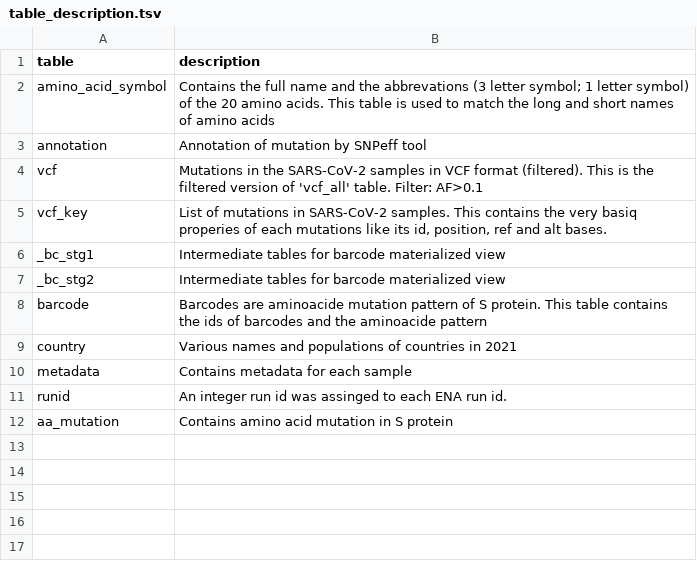
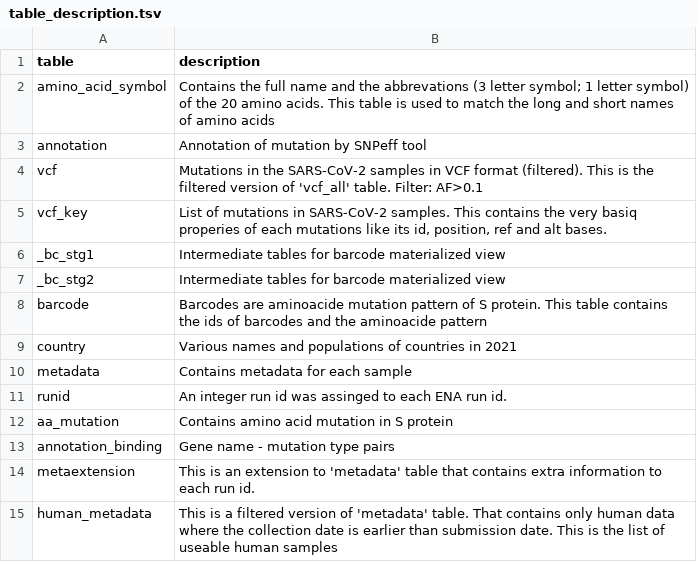
Before and after one commit to pkrisz5/coveo, a TSV file: database/schema_dump/table_description.tsv, drawn as a sheet; the diff names each change by its address in the sheet, - before the commit and + after, or states it on an @@ line.

Commit message:
Update table_description.tsv

```diff
--- a/database/schema_dump/table_description.tsv
+++ b/database/schema_dump/table_description.tsv
+row 13: annotation_binding | Gene name - mutation type pairs
+row 14: metaextension | This is an extension to 'metadata' table that contains extra information to each run id.
+row 15: human_metadata | This is a filtered version of 'metadata' table. That contains only human data where the collection date is earlier than submission date. This is the list of useable human samples
```
